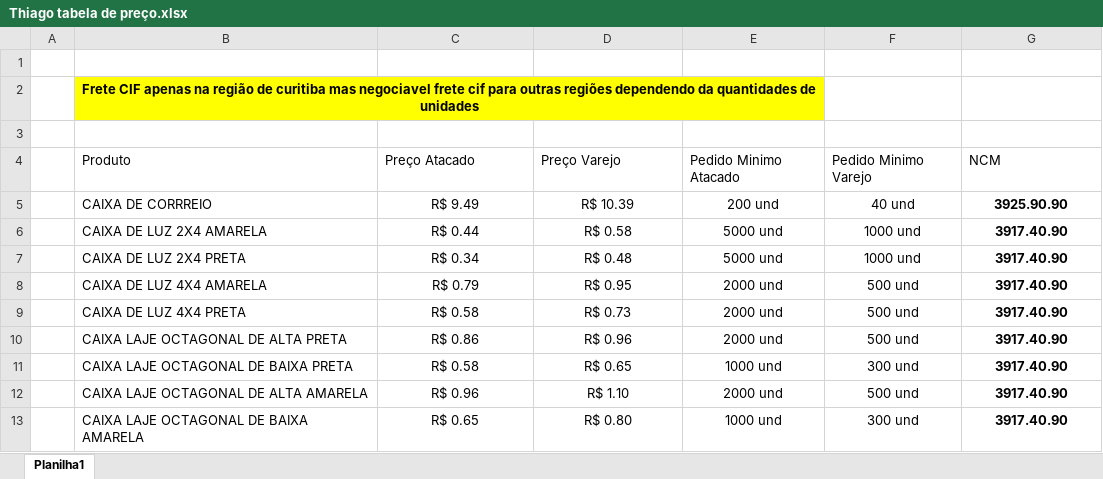
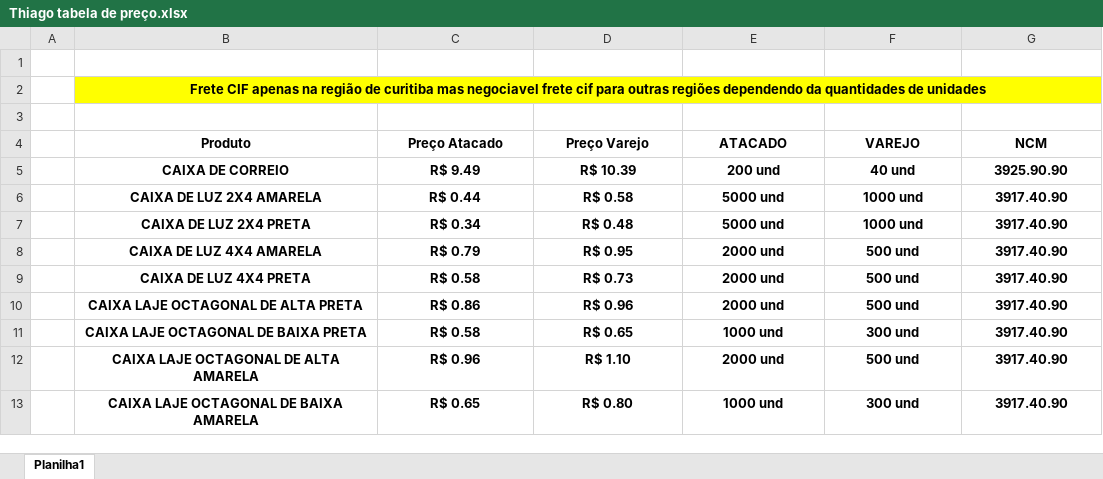
Before and after one commit to THGENGSOFT/site-mmb, an Excel workbook: assets/representadas/jm/Thiago tabela de preço.xlsx, sheet Planilha1, drawn as a sheet; values as stored, in another font and other column widths than the file's, no borders; table styles not drawn; the diff names each change by its address in the sheet, - before the commit and + after, or states it on an @@ line.

Commit message:
Atualização tabela Terraplast

```diff
--- a/assets/representadas/jm/Thiago tabela de preço.xlsx (sheet Planilha1)
+++ b/assets/representadas/jm/Thiago tabela de preço.xlsx (sheet Planilha1)
-B2:E2 merged
+B2:G2 merged
-F2:G2 fill: none
+F2:G2 fill: #FFFF00
@@ B4:G4 bold: off → on, alignment: left → center @@
-E4: Pedido Minimo Atacado
+E4: ATACADO
-F4: Pedido Minimo Varejo
+F4: VAREJO
-B5 (Produto): CAIXA DE CORRREIO
+B5 (Produto): CAIXA DE CORREIO
-B5:F13 bold: off
+B5:F13 bold: on
-B5:B13 alignment: left
+B5:B13 alignment: center
```
Also changed, not shown: 2 other files.
